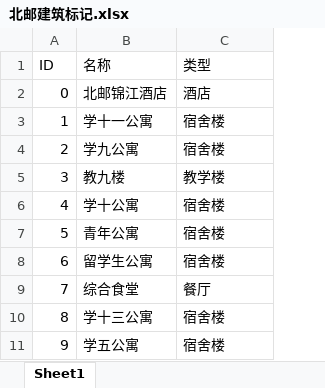
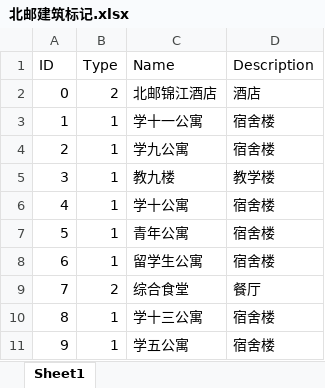
Before and after one commit to William-Seven/StudentTravelSystem, an Excel workbook: Data/北邮建筑标记.xlsx, sheet Sheet1, drawn as a sheet; only a part is shown; values as stored, in another font and other column widths than the file's, no borders; addresses are those after the commit; the diff names each change by its address in the sheet, - before the commit and + after, or states it on an @@ line.

```diff
--- a/Data/北邮建筑标记.xlsx (sheet Sheet1)
+++ b/Data/北邮建筑标记.xlsx (sheet Sheet1)
+column B (Type), rows 2-11: 2 | 1 | 1 | 1 | 1 | 1 | 1 | 2 | 1 | 1
-C1: 名称
+C1: Name
-D1: 类型
+D1: Description
```
Also changed, not shown: Data/北邮道路标记.xlsx, 4 other files.
